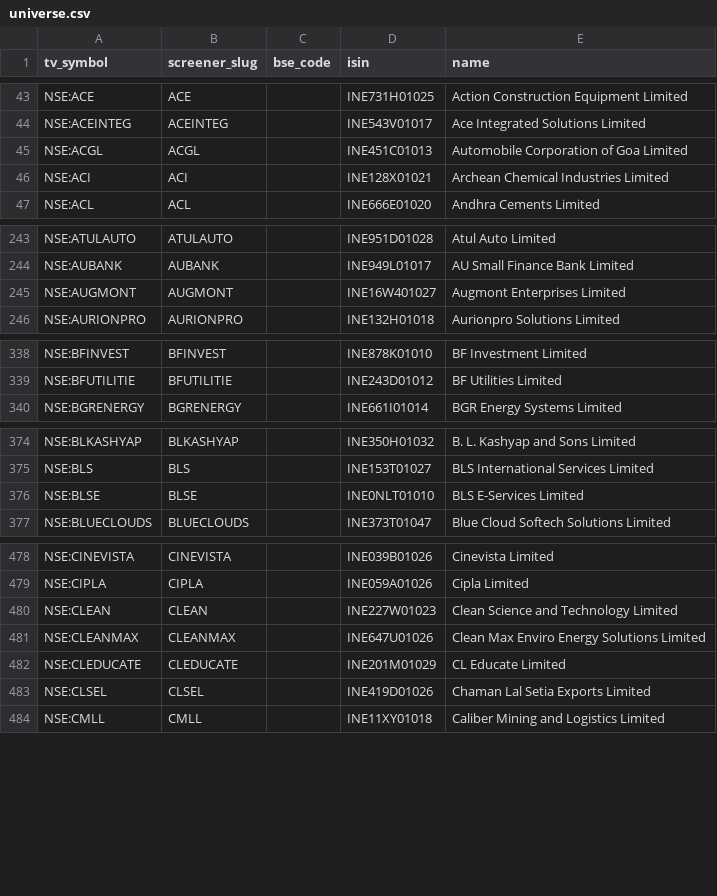
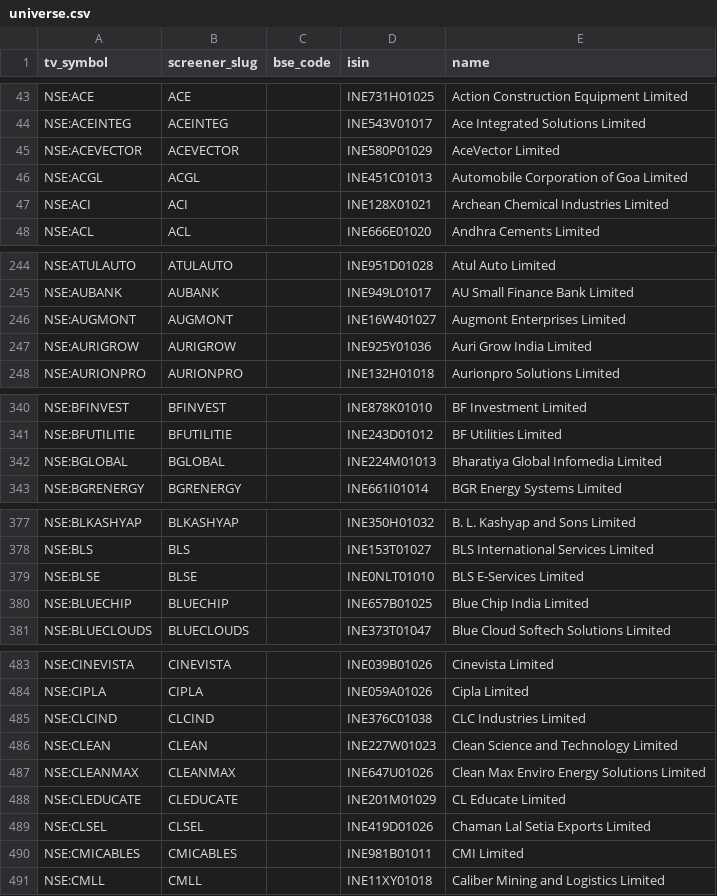
Before and after one commit to KalpenPatel2026/tv-shareholding-overlay, a CSV file: universe.csv, drawn as a sheet; only a part is shown, gaps mark what is left out; the diff covers the shown part only; the diff names each change by its address in the sheet, - before the commit and + after, or states it on an @@ line.

Commit message:
data: final 2026-10-05T00:37Z

```diff
--- a/universe.csv
+++ b/universe.csv
+row 45: NSE:ACEVECTOR | ACEVECTOR |  | INE580P01029 | AceVector Limited
+row 247: NSE:AURIGROW | AURIGROW |  | INE925Y01036 | Auri Grow India Limited
+row 342: NSE:BGLOBAL | BGLOBAL |  | INE224M01013 | Bharatiya Global Infomedia Limited
+row 380: NSE:BLUECHIP | BLUECHIP |  | INE657B01025 | Blue Chip India Limited
+row 485: NSE:CLCIND | CLCIND |  | INE376C01038 | CLC Industries Limited
+row 490: NSE:CMICABLES | CMICABLES |  | INE981B01011 | CMI Limited
```
Also changed, not shown: 15 added rows and 13 removed rows elsewhere in this file, 2 other files.
